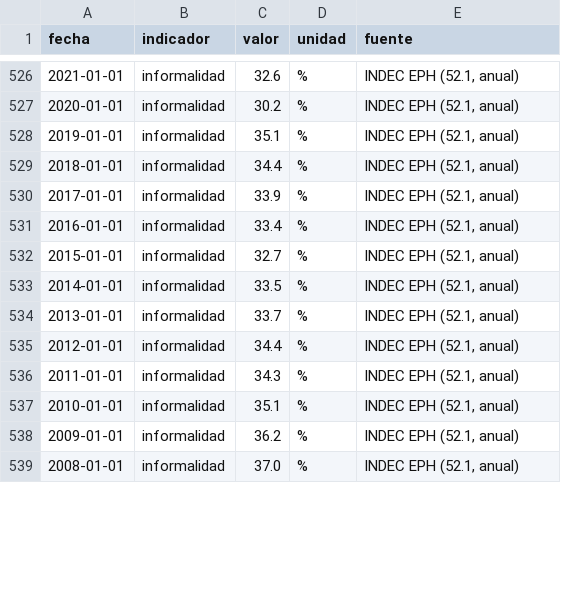
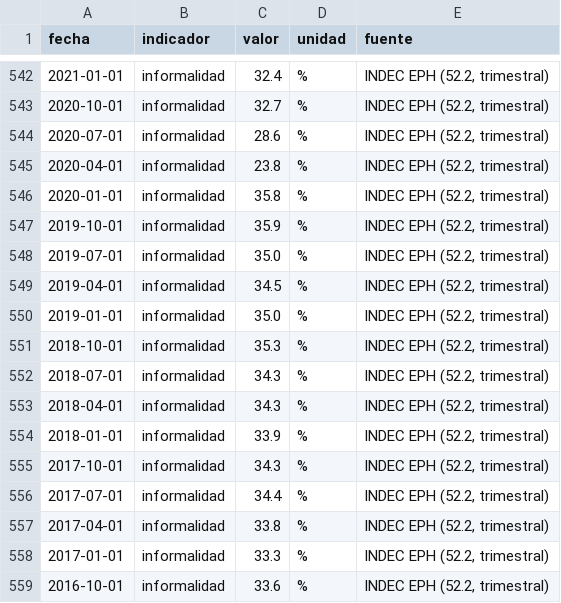
Before and after one commit to Juanpintoselso33/cigob-informe-coyuntura, a CSV file: projects/informe_coyuntura/output/series/vida_cotidiana.csv, drawn as a sheet; only a part is shown, gaps mark what is left out; the diff covers the shown part only.

Commit message:
feat(vida): barrido 2de13 informalidad — UPGRADE a la serie TRIMESTRAL EPH (52.2_ASDJ viva hasta 1T-2026; la anual 52.1 planchaba el dato: 36,8 anual 2025 -> 37,9 en 1T-2026); baseline exacto 4T-2023 = 35,7 via rebase estandar (la excepcion anual muere); ITVC 92,0 -> 91,4 mas honesto; serie del modal 2 puntos -> 40 trimestres

```diff
--- a/projects/informe_coyuntura/output/series/vida_cotidiana.csv
+++ b/projects/informe_coyuntura/output/series/vida_cotidiana.csv
@@ -526,14 +542,18 @@ fecha,indicador,valor,unidad,fuente
-2021-01-01,informalidad,32.6,%,"INDEC EPH (52.1, anual)"
-2020-01-01,informalidad,30.2,%,"INDEC EPH (52.1, anual)"
-2019-01-01,informalidad,35.1,%,"INDEC EPH (52.1, anual)"
-2018-01-01,informalidad,34.4,%,"INDEC EPH (52.1, anual)"
-2017-01-01,informalidad,33.9,%,"INDEC EPH (52.1, anual)"
-2016-01-01,informalidad,33.4,%,"INDEC EPH (52.1, anual)"
-2015-01-01,informalidad,32.7,%,"INDEC EPH (52.1, anual)"
-2014-01-01,informalidad,33.5,%,"INDEC EPH (52.1, anual)"
-2013-01-01,informalidad,33.7,%,"INDEC EPH (52.1, anual)"
-2012-01-01,informalidad,34.4,%,"INDEC EPH (52.1, anual)"
-2011-01-01,informalidad,34.3,%,"INDEC EPH (52.1, anual)"
-2010-01-01,informalidad,35.1,%,"INDEC EPH (52.1, anual)"
-2009-01-01,informalidad,36.2,%,"INDEC EPH (52.1, anual)"
-2008-01-01,informalidad,37.0,%,"INDEC EPH (52.1, anual)"
+2021-01-01,informalidad,32.4,%,"INDEC EPH (52.2, trimestral)"
+2020-10-01,informalidad,32.7,%,"INDEC EPH (52.2, trimestral)"
+2020-07-01,informalidad,28.6,%,"INDEC EPH (52.2, trimestral)"
+2020-04-01,informalidad,23.8,%,"INDEC EPH (52.2, trimestral)"
+2020-01-01,informalidad,35.8,%,"INDEC EPH (52.2, trimestral)"
+2019-10-01,informalidad,35.9,%,"INDEC EPH (52.2, trimestral)"
+2019-07-01,informalidad,35.0,%,"INDEC EPH (52.2, trimestral)"
+2019-04-01,informalidad,34.5,%,"INDEC EPH (52.2, trimestral)"
+2019-01-01,informalidad,35.0,%,"INDEC EPH (52.2, trimestral)"
+2018-10-01,informalidad,35.3,%,"INDEC EPH (52.2, trimestral)"
+2018-07-01,informalidad,34.3,%,"INDEC EPH (52.2, trimestral)"
+2018-04-01,informalidad,34.3,%,"INDEC EPH (52.2, trimestral)"
+2018-01-01,informalidad,33.9,%,"INDEC EPH (52.2, trimestral)"
+2017-10-01,informalidad,34.3,%,"INDEC EPH (52.2, trimestral)"
+2017-07-01,informalidad,34.4,%,"INDEC EPH (52.2, trimestral)"
+2017-04-01,informalidad,33.8,%,"INDEC EPH (52.2, trimestral)"
+2017-01-01,informalidad,33.3,%,"INDEC EPH (52.2, trimestral)"
+2016-10-01,informalidad,33.6,%,"INDEC EPH (52.2, trimestral)"
```
Also changed, not shown: 16 added rows, 2 removed rows and 23 edited cells elsewhere in this file, 9 other files.
